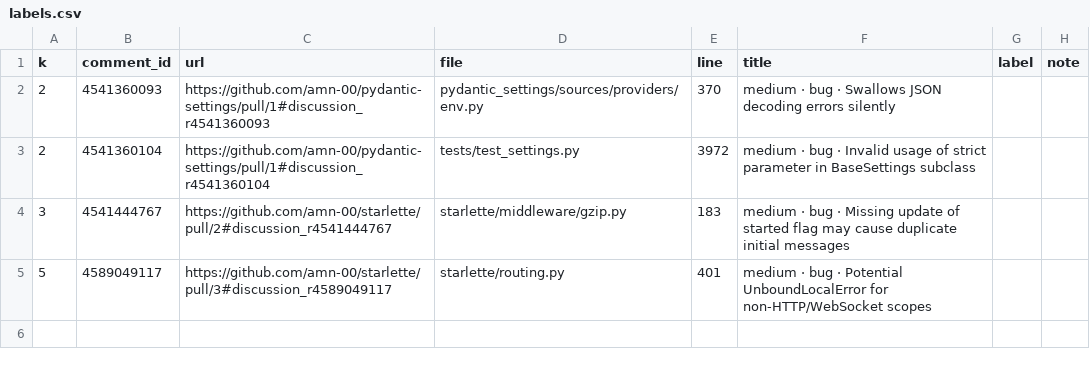
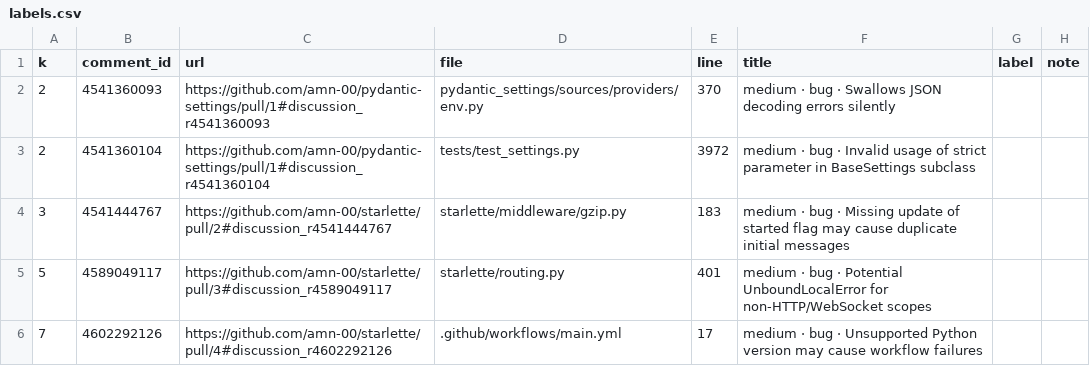
Before and after one commit to amn-00/pr-review-agent, a CSV file: realworld/labels.csv, drawn as a sheet; the diff names each change by its address in the sheet, - before the commit and + after, or states it on an @@ line.

```diff
--- a/realworld/labels.csv
+++ b/realworld/labels.csv
+row 6: 7 | 4602292126 | https://github.com/amn-00/starlette/pull/4#discussion_r4602292126 | .github/workflows/main.yml | 17 | medium · bug · Unsupported Python version may cause workflow failures
```
Also changed, not shown: realworld/reviewer_comments.csv, 9 other files.
